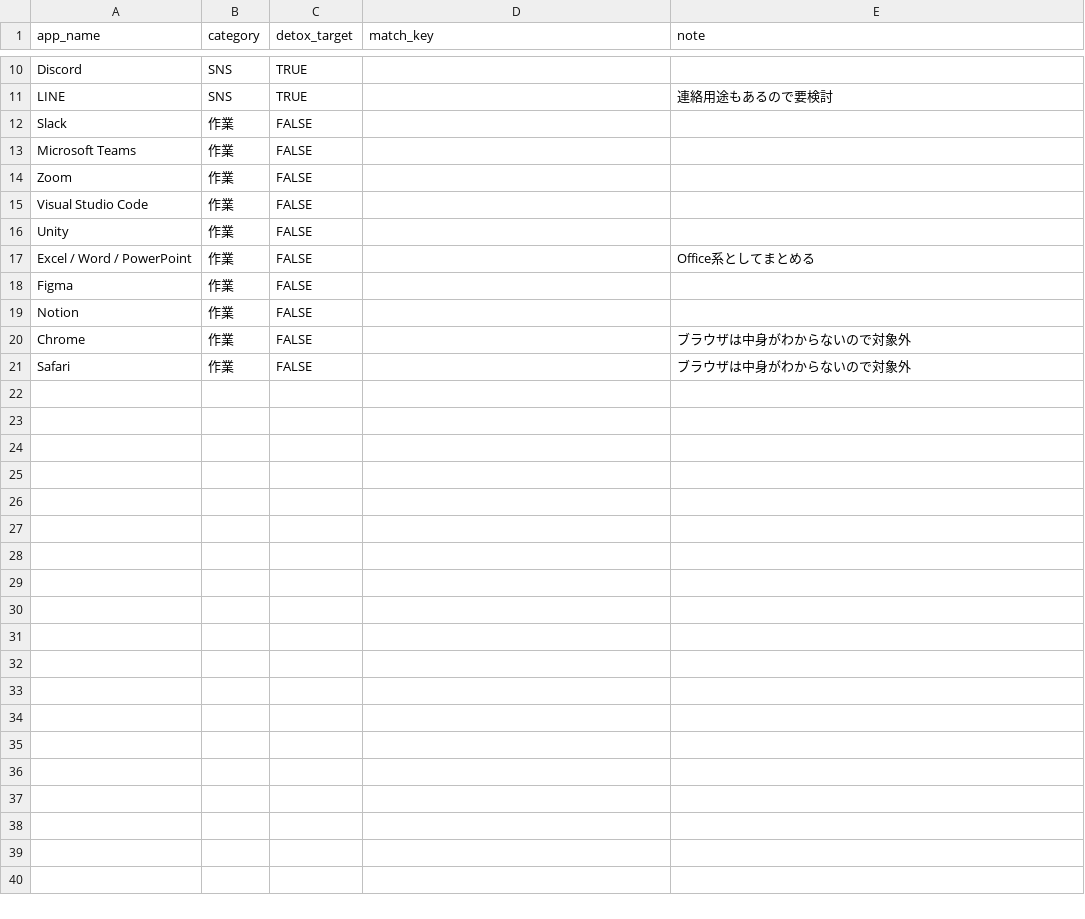
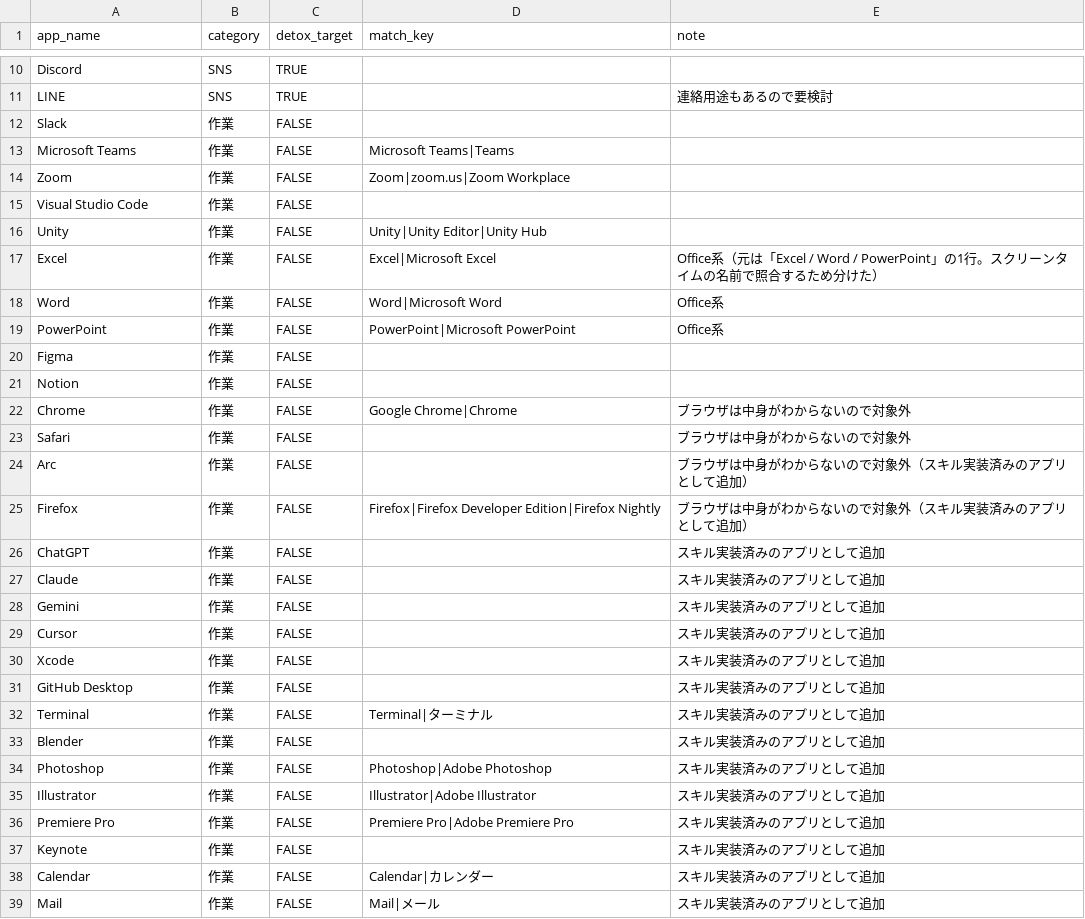
Before and after one commit to menter-Hackathon/team1, a CSV file: Assets/_Project/AchievementSystem/Data/app_categories.csv, drawn as a sheet; only a part is shown, gaps mark what is left out; the diff covers the shown part only.

```diff
--- a/Assets/_Project/AchievementSystem/Data/app_categories.csv
+++ b/Assets/_Project/AchievementSystem/Data/app_categories.csv
@@ -12,10 +12,28 @@ LINE,SNS,TRUE,,連絡用途もあるので要検討
 Slack,作業,FALSE,,
-Microsoft Teams,作業,FALSE,,
-Zoom,作業,FALSE,,
+Microsoft Teams,作業,FALSE,Microsoft Teams|Teams,
+Zoom,作業,FALSE,Zoom|zoom.us|Zoom Workplace,
 Visual Studio Code,作業,FALSE,,
-Unity,作業,FALSE,,
-Excel / Word / PowerPoint,作業,FALSE,,Office系としてまとめる
+Unity,作業,FALSE,Unity|Unity Editor|Unity Hub,
+Excel,作業,FALSE,Excel|Microsoft Excel,Office系（元は「Excel / Word / PowerPoint」の1行。スクリーンタイムの名前で照合するため分けた）
+Word,作業,FALSE,Word|Microsoft Word,Office系
+PowerPoint,作業,FALSE,PowerPoint|Microsoft PowerPoint,Office系
 Figma,作業,FALSE,,
 Notion,作業,FALSE,,
-Chrome,作業,FALSE,,ブラウザは中身がわからないので対象外
+Chrome,作業,FALSE,Google Chrome|Chrome,ブラウザは中身がわからないので対象外
 Safari,作業,FALSE,,ブラウザは中身がわからないので対象外
+Arc,作業,FALSE,,ブラウザは中身がわからないので対象外（スキル実装済みのアプリとして追加）
+Firefox,作業,FALSE,Firefox|Firefox Developer Edition|Firefox Nightly,ブラウザは中身がわからないので対象外（スキル実装済みのアプリとして追加）
+ChatGPT,作業,FALSE,,スキル実装済みのアプリとして追加
+Claude,作業,FALSE,,スキル実装済みのアプリとして追加
+Gemini,作業,FALSE,,スキル実装済みのアプリとして追加
+Cursor,作業,FALSE,,スキル実装済みのアプリとして追加
+Xcode,作業,FALSE,,スキル実装済みのアプリとして追加
+GitHub Desktop,作業,FALSE,,スキル実装済みのアプリとして追加
+Terminal,作業,FALSE,Terminal|ターミナル,スキル実装済みのアプリとして追加
+Blender,作業,FALSE,,スキル実装済みのアプリとして追加
+Photoshop,作業,FALSE,Photoshop|Adobe Photoshop,スキル実装済みのアプリとして追加
+Illustrator,作業,FALSE,Illustrator|Adobe Illustrator,スキル実装済みのアプリとして追加
+Premiere Pro,作業,FALSE,Premiere Pro|Adobe Premiere Pro,スキル実装済みのアプリとして追加
+Keynote,作業,FALSE,,スキル実装済みのアプリとして追加
+Calendar,作業,FALSE,Calendar|カレンダー,スキル実装済みのアプリとして追加
+Mail,作業,FALSE,Mail|メール,スキル実装済みのアプリとして追加
```
Also changed, not shown: 6 added rows elsewhere in this file, 1 other file.
